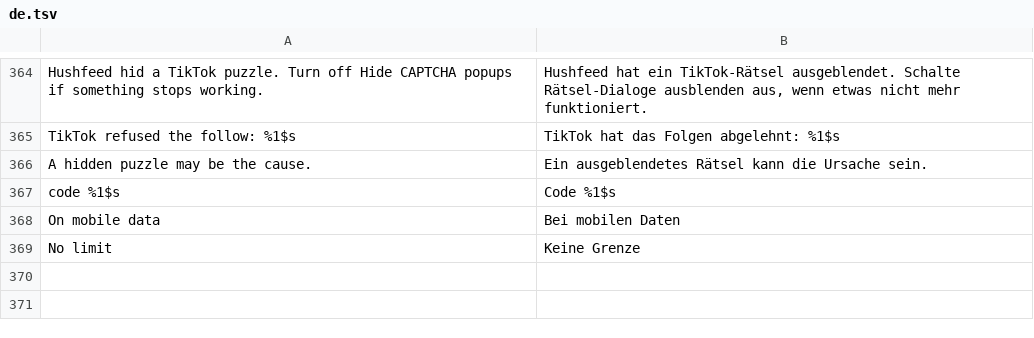
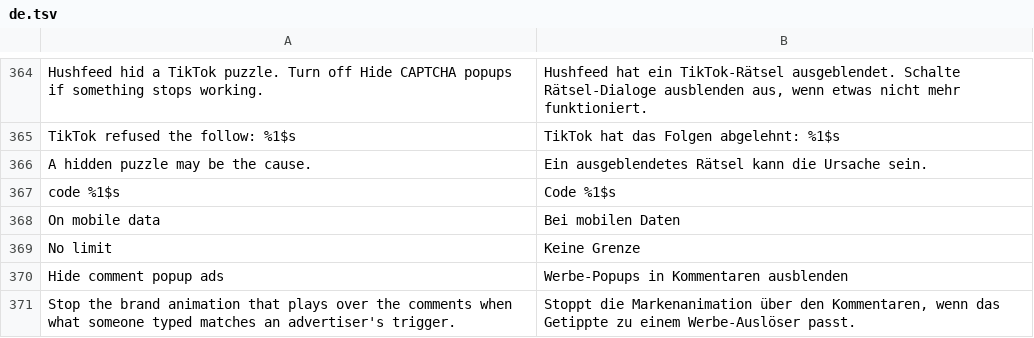
Before and after one commit to SysAdminDoc/hushfeed, a TSV file: extensions/tiktok/src/main/l10n/de.tsv, drawn as a sheet; only a part is shown, gaps mark what is left out; the diff names each change by its address in the sheet, - before the commit and + after, or states it on an @@ line.

Commit message:
feat: add Hide comment popup ads patch
Commenting with a word or emoji an advertiser has bought sets off a brand
animation over the comment sheet. The switch returns from the trigger before it
starts.

Two models look like the right hook and only one is real: ItemCommentEggGroup
under CommerceConfigData carries the trigger regex but nothing in 46.2.3 calls
its getters. The live path runs from the comment publish view model into the
method that logs comment_easter_egg_trigger, which is what this fingerprints.

```diff
--- a/extensions/tiktok/src/main/l10n/de.tsv
+++ b/extensions/tiktok/src/main/l10n/de.tsv
+row 370: Hide comment popup ads | Werbe-Popups in Kommentaren ausblenden
+row 371: Stop the brand animation that plays over the comments when what someone typed matches an advertiser's trigger. | Stoppt die Markenanimation über den Kommentaren, wenn das Getippte zu einem Werbe-Auslöser passt.
```
Also changed, not shown: 10 other files.
